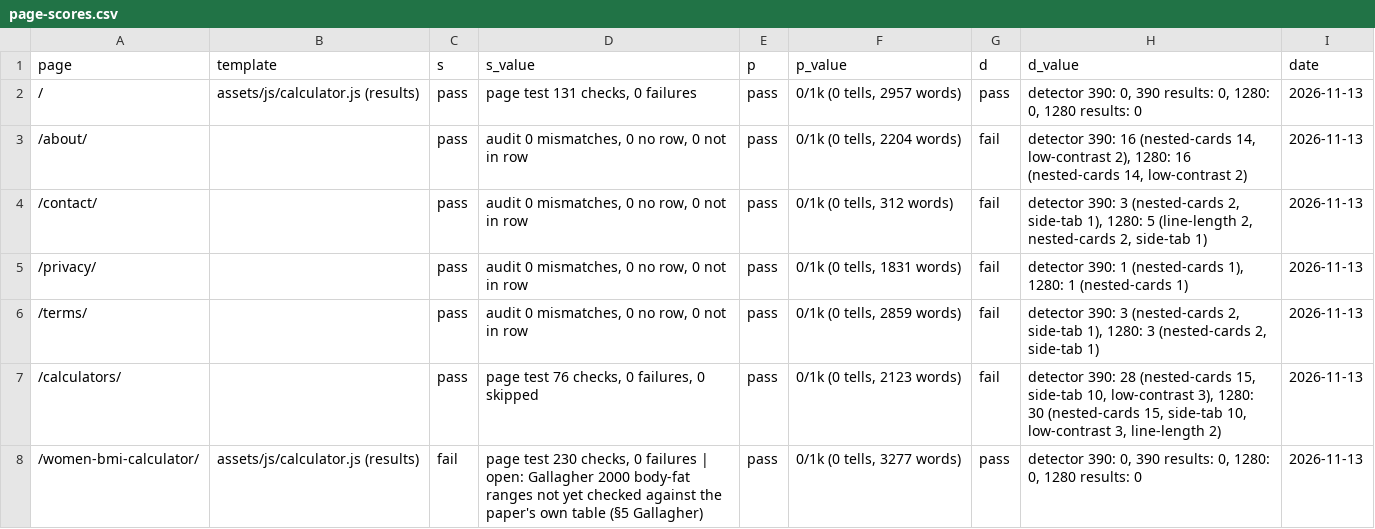
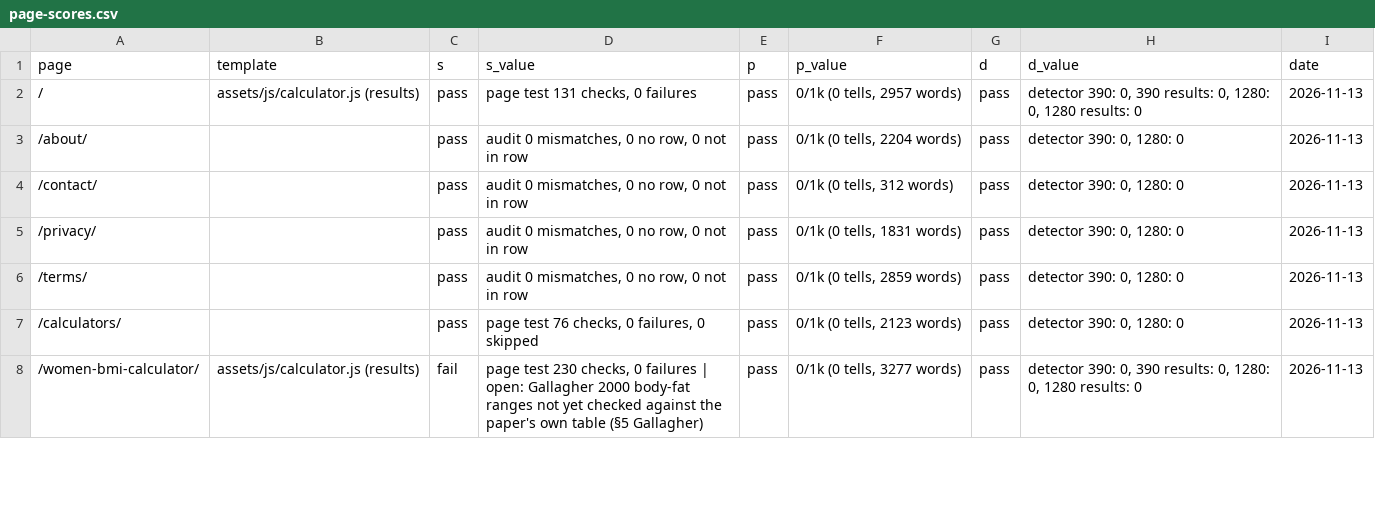
Before and after one commit to Mapstor/calculatemybmi, a CSV file: research/page-scores.csv, drawn as a sheet; only a part is shown; the diff covers the shown part only.

```diff
--- a/research/page-scores.csv
+++ b/research/page-scores.csv
@@ -2,7 +2,7 @@ page,template,s,s_value,p,p_value,d,d_value,date
 /,assets/js/calculator.js (results),pass,"page test 131 checks, 0 failures",pass,"0/1k (0 tells, 2957 words)",pass,"detector 390: 0, 390 results: 0, 1280: 0, 1280 results: 0",2026-11-13
-/about/,,pass,"audit 0 mismatches, 0 no row, 0 not in row",pass,"0/1k (0 tells, 2204 words)",fail,"detector 390: 16 (nested-cards 14, low-contrast 2), 1280: 16 (nested-cards 14, low-contrast 2)",2026-11-13
-/contact/,,pass,"audit 0 mismatches, 0 no row, 0 not in row",pass,"0/1k (0 tells, 312 words)",fail,"detector 390: 3 (nested-cards 2, side-tab 1), 1280: 5 (line-length 2, nested-cards 2, side-tab 1)",2026-11-13
-/privacy/,,pass,"audit 0 mismatches, 0 no row, 0 not in row",pass,"0/1k (0 tells, 1831 words)",fail,"detector 390: 1 (nested-cards 1), 1280: 1 (nested-cards 1)",2026-11-13
-/terms/,,pass,"audit 0 mismatches, 0 no row, 0 not in row",pass,"0/1k (0 tells, 2859 words)",fail,"detector 390: 3 (nested-cards 2, side-tab 1), 1280: 3 (nested-cards 2, side-tab 1)",2026-11-13
-/calculators/,,pass,"page test 76 checks, 0 failures, 0 skipped",pass,"0/1k (0 tells, 2123 words)",fail,"detector 390: 28 (nested-cards 15, side-tab 10, low-contrast 3), 1280: 30 (nested-cards 15, side-tab 10, low-contrast 3, line-length 2)",2026-11-13
+/about/,,pass,"audit 0 mismatches, 0 no row, 0 not in row",pass,"0/1k (0 tells, 2204 words)",pass,"detector 390: 0, 1280: 0",2026-11-13
+/contact/,,pass,"audit 0 mismatches, 0 no row, 0 not in row",pass,"0/1k (0 tells, 312 words)",pass,"detector 390: 0, 1280: 0",2026-11-13
+/privacy/,,pass,"audit 0 mismatches, 0 no row, 0 not in row",pass,"0/1k (0 tells, 1831 words)",pass,"detector 390: 0, 1280: 0",2026-11-13
+/terms/,,pass,"audit 0 mismatches, 0 no row, 0 not in row",pass,"0/1k (0 tells, 2859 words)",pass,"detector 390: 0, 1280: 0",2026-11-13
+/calculators/,,pass,"page test 76 checks, 0 failures, 0 skipped",pass,"0/1k (0 tells, 2123 words)",pass,"detector 390: 0, 1280: 0",2026-11-13
 /women-bmi-calculator/,assets/js/calculator.js (results),fail,"page test 230 checks, 0 failures | open: Gallagher 2000 body-fat ranges not yet checked against the paper's own table (§5 Gallagher)",pass,"0/1k (0 tells, 3277 words)",pass,"detector 390: 0, 390 results: 0, 1280: 0, 1280 results: 0",2026-11-13
```
Also changed, not shown: 10 edited cells elsewhere in this file, 11 other files.
